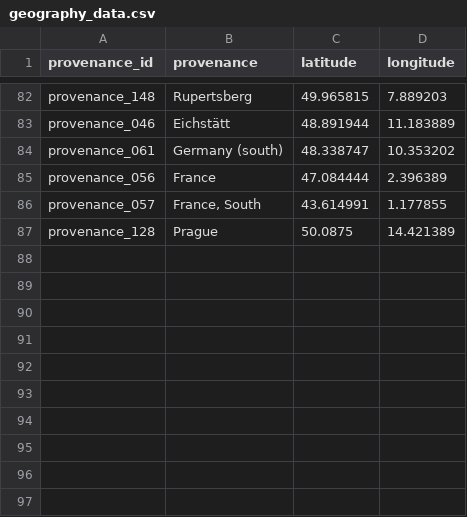
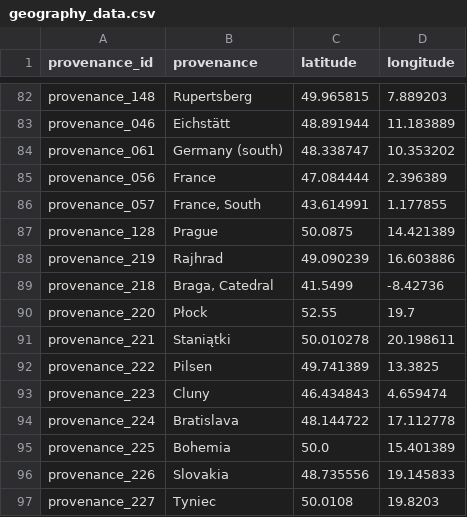
Before and after one commit to DvorakovaA/Mapping_the_Repertoire_of_Gregorian_Chant, a CSV file: django/Gregorian_chant_repertoire/geography_data.csv, drawn as a sheet; only a part is shown, gaps mark what is left out; the diff names each change by its address in the sheet, - before the commit and + after, or states it on an @@ line.

Commit message:
feat: update data files - new provenances

```diff
--- a/django/Gregorian_chant_repertoire/geography_data.csv
+++ b/django/Gregorian_chant_repertoire/geography_data.csv
+row 88: provenance_219 | Rajhrad | 49.090239 | 16.603886
+row 89: provenance_218 | Braga, Catedral | 41.5499 | -8.42736
+row 90: provenance_220 | Płock | 52.55 | 19.7
+row 91: provenance_221 | Staniątki | 50.010278 | 20.198611
+row 92: provenance_222 | Pilsen | 49.741389 | 13.3825
+row 93: provenance_223 | Cluny | 46.434843 | 4.659474
+row 94: provenance_224 | Bratislava | 48.144722 | 17.112778
+row 95: provenance_225 | Bohemia | 50.0 | 15.401389
+row 96: provenance_226 | Slovakia | 48.735556 | 19.145833
+row 97: provenance_227 | Tyniec | 50.0108 | 19.8203
```
Also changed, not shown: django/Gregorian_chant_repertoire/sources-with-provenance-ids-and-two-centuries.csv, 1 other file.
